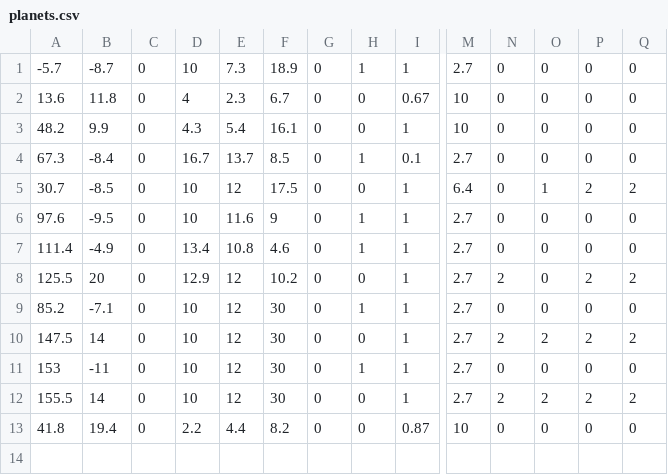
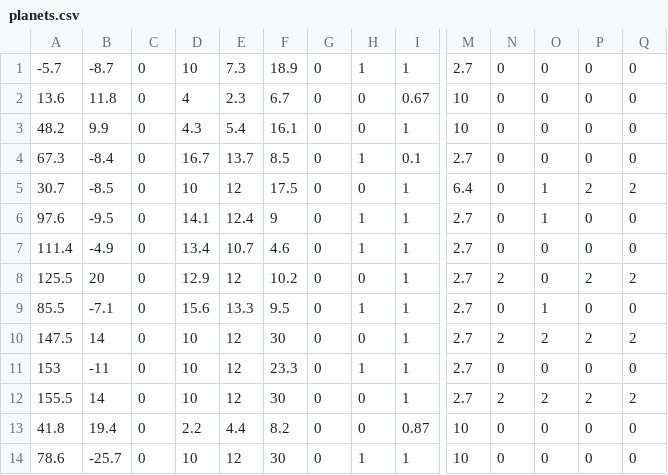
Before and after one commit to Hanoji-jp/2.5ddddxxxxmare, a CSV file: Asset/Data/planets.csv, drawn as a sheet; only a part is shown, gaps mark what is left out; rows hold the shown columns only; the diff names each change by its address in the sheet, - before the commit and + after, or states it on an @@ line.

```diff
--- a/Asset/Data/planets.csv
+++ b/Asset/Data/planets.csv
-D6: 10
+D6: 14.1
-E6: 11.6
+E6: 12.4
-O6: 0
+O6: 1
-E7: 10.8
+E7: 10.7
-A9: 85.2
+A9: 85.5
-D9: 10
+D9: 15.6
-E9: 12
+E9: 13.3
-F9: 30
+F9: 9.5
-O9: 0
+O9: 1
-F11: 30
+F11: 23.3
+row 14: 78.6 | -25.7 | 0 | 10 | 12 | 30 | 0 | 1 | 1 | 10 | 0 | 0 | 0 | 0
```
Also changed, not shown: 6 other files.
